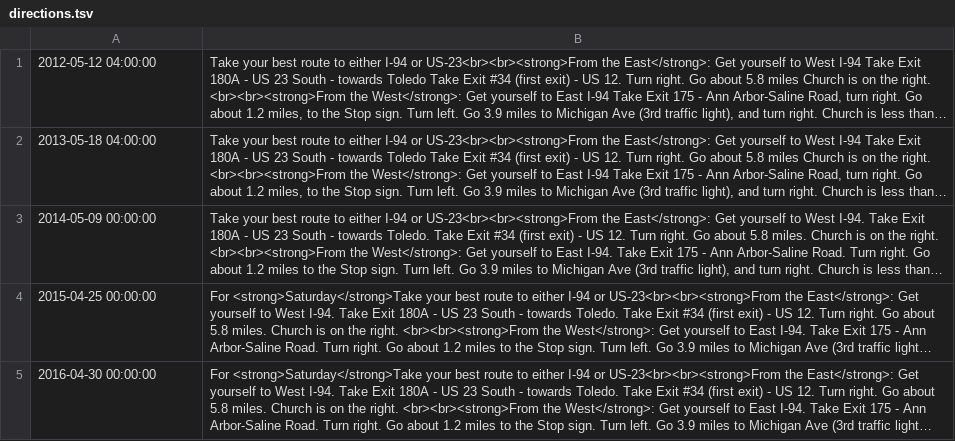
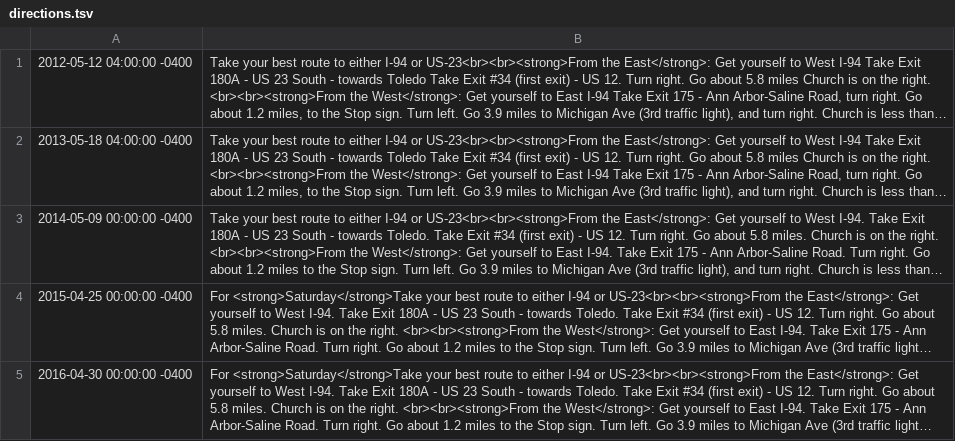
Before and after one commit to niquerio/cecilia, a TSV file: lib/tasks/directions.tsv, drawn as a sheet; long unchanged cells end in …; the diff names each change by its address in the sheet, - before the commit and + after, or states it on an @@ line.

```diff
--- a/lib/tasks/directions.tsv
+++ b/lib/tasks/directions.tsv
-A1: 2012-05-12 04:00:00
+A1: 2012-05-12 04:00:00 -0400
-A2: 2013-05-18 04:00:00
+A2: 2013-05-18 04:00:00 -0400
-A3: 2014-05-09 00:00:00
+A3: 2014-05-09 00:00:00 -0400
-A4: 2015-04-25 00:00:00
+A4: 2015-04-25 00:00:00 -0400
-A5: 2016-04-30 00:00:00
+A5: 2016-04-30 00:00:00 -0400
```
Also changed, not shown: lib/tasks/classes.tsv, lib/tasks/classrooms.tsv, 46 other files.
